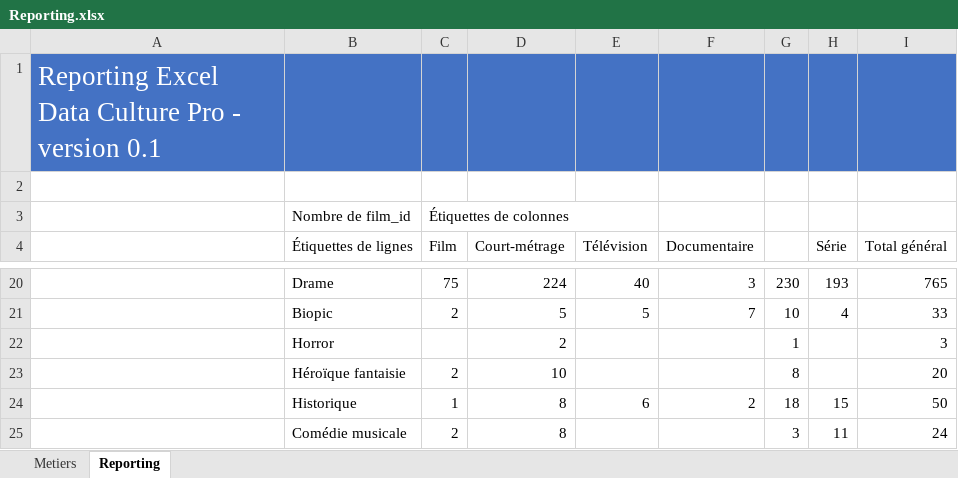
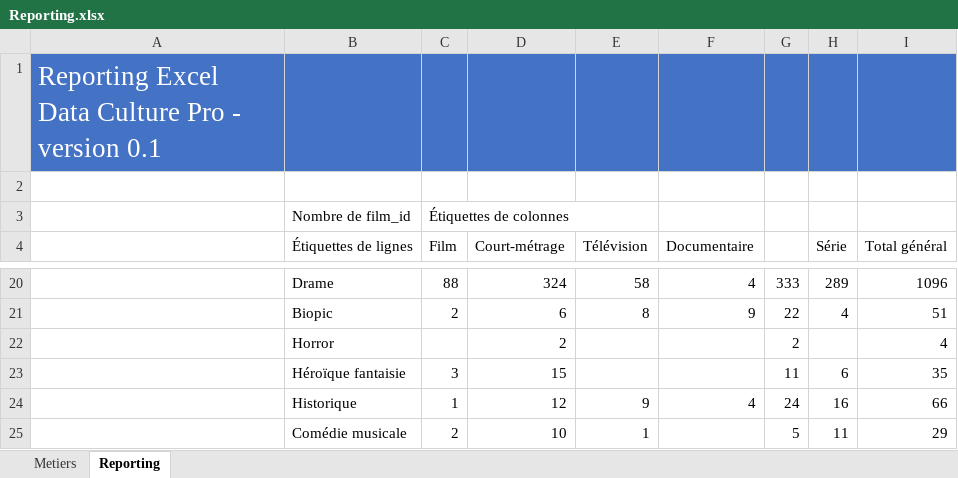
Before and after one commit to f80dev/DataCulturePro_old, an Excel workbook: FrontEnd/OpenAlumniClient/src/assets/Reporting.xlsx, sheet Reporting, drawn as a sheet; only a part is shown, gaps mark what is left out; values as stored, in another font and other column widths than the file's, no borders; charts and pictures not drawn; the diff covers the shown part only; the diff names each change by its address in the sheet, - before the commit and + after, or states it on an @@ line.

```diff
--- a/FrontEnd/OpenAlumniClient/src/assets/Reporting.xlsx (sheet Reporting)
+++ b/FrontEnd/OpenAlumniClient/src/assets/Reporting.xlsx (sheet Reporting)
-C20 (Film): 75
+C20 (Film): 88
-D20 (Court-métrage): 224
+D20 (Court-métrage): 324
-E20 (Télévision): 40
+E20 (Télévision): 58
-F20 (Documentaire): 3
+F20 (Documentaire): 4
-G20: 230
+G20: 333
-H20 (Série): 193
+H20 (Série): 289
-I20 (Total général): 765
+I20 (Total général): 1096
-D21 (Court-métrage): 5
+D21 (Court-métrage): 6
-E21 (Télévision): 5
+E21 (Télévision): 8
-F21 (Documentaire): 7
+F21 (Documentaire): 9
-G21: 10
+G21: 22
-I21 (Total général): 33
+I21 (Total général): 51
-G22: 1
+G22: 2
-I22 (Total général): 3
+I22 (Total général): 4
-C23 (Film): 2
+C23 (Film): 3
-D23 (Court-métrage): 10
+D23 (Court-métrage): 15
-G23: 8
+G23: 11
-H23 (Série): (empty)
+H23 (Série): 6
-I23 (Total général): 20
+I23 (Total général): 35
-D24 (Court-métrage): 8
+D24 (Court-métrage): 12
-E24 (Télévision): 6
+E24 (Télévision): 9
-F24 (Documentaire): 2
+F24 (Documentaire): 4
-G24: 18
+G24: 24
-H24 (Série): 15
+H24 (Série): 16
-I24 (Total général): 50
+I24 (Total général): 66
-D25 (Court-métrage): 8
+D25 (Court-métrage): 10
-E25 (Télévision): (empty)
+E25 (Télévision): 1
-G25: 3
+G25: 5
-I25 (Total général): 24
+I25 (Total général): 29
```
Also changed, not shown: 2 added rows, 1 removed row and 81 edited cells elsewhere in this sheet, sheet Metiers, charts or pictures, docs/assets/Reporting.xlsx, 18 other files.
